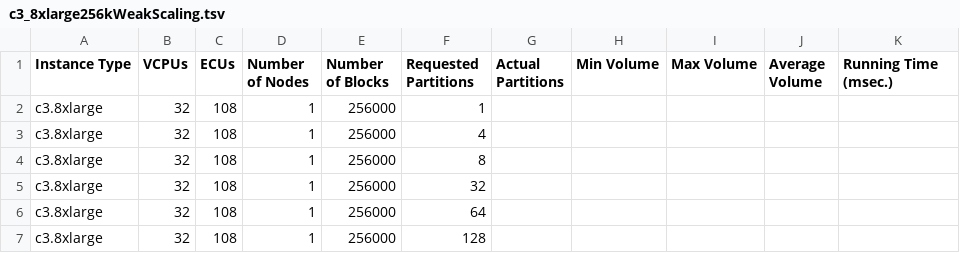
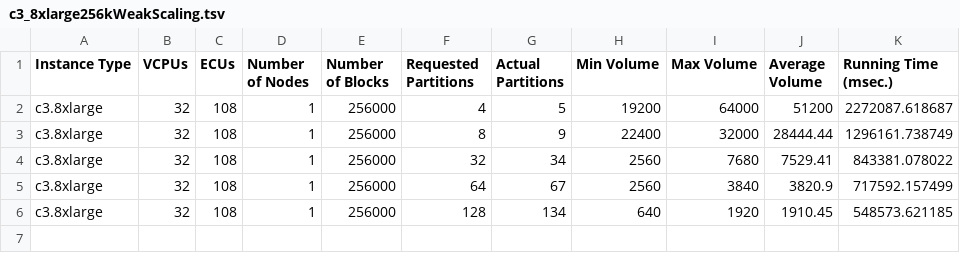
Before and after one commit to jKolb1/cs267-project, a TSV file: experiment/c3_8xlarge256kWeakScaling.tsv, drawn as a sheet.

Commit message:
1 node tests for c3.8xlarge completed for up to 256k blocks

```diff
--- a/experiment/c3_8xlarge256kWeakScaling.tsv
+++ b/experiment/c3_8xlarge256kWeakScaling.tsv
@@ -1,7 +1,6 @@
 Instance Type	VCPUs	ECUs	Number of Nodes	Number of Blocks	Requested Partitions	Actual Partitions	Min Volume	Max Volume	Average Volume	Running Time (msec.)
-c3.8xlarge	32	108	1	256000	1					
-c3.8xlarge	32	108	1	256000	4					
-c3.8xlarge	32	108	1	256000	8					
-c3.8xlarge	32	108	1	256000	32					
-c3.8xlarge	32	108	1	256000	64					
-c3.8xlarge	32	108	1	256000	128					
+c3.8xlarge	32	108	1	256000	4	5	19200	64000	51200	2272087.618687
+c3.8xlarge	32	108	1	256000	8	9	22400	32000	28444.44	1296161.738749
+c3.8xlarge	32	108	1	256000	32	34	2560	7680	7529.41	843381.078022
+c3.8xlarge	32	108	1	256000	64	67	2560	3840	3820.9	717592.157499
+c3.8xlarge	32	108	1	256000	128	134	640	1920	1910.45	548573.621185
```
Also changed, not shown: 1 other file.
